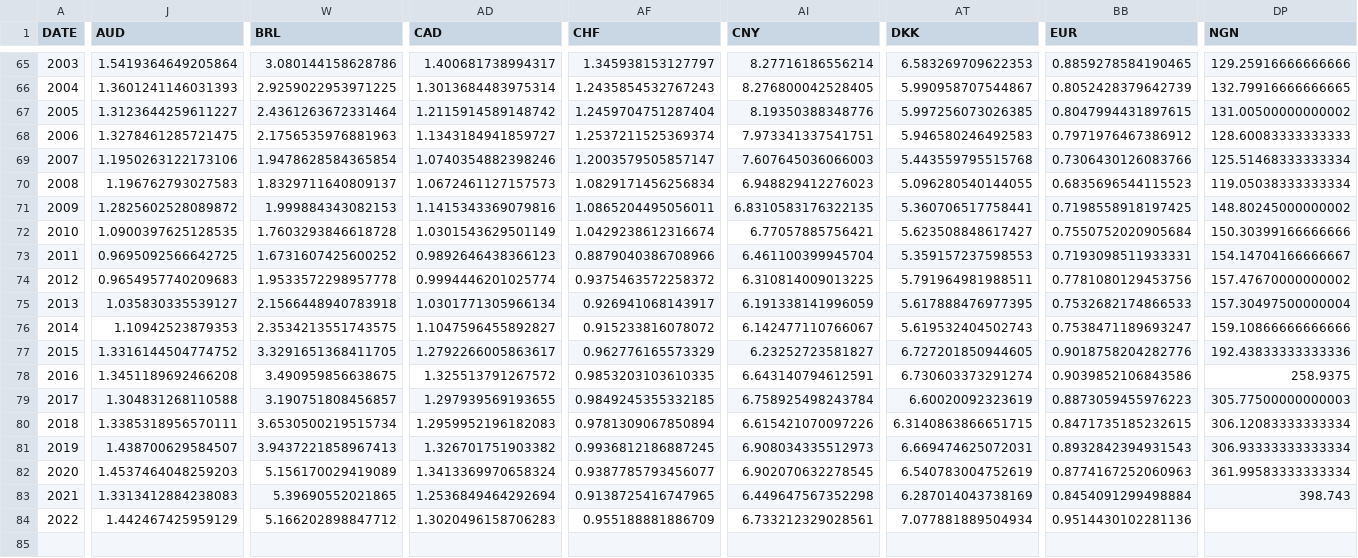
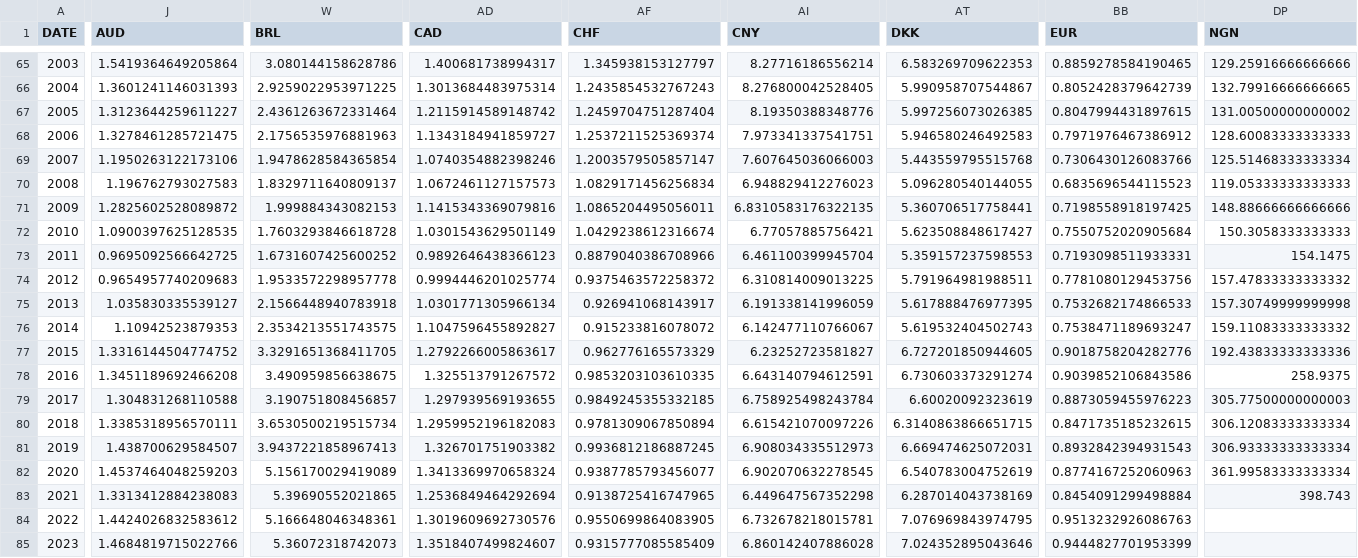
Before and after one commit to xriss/freechange, a CSV file: csv/usd_to_xxx_by_year.csv, drawn as a sheet; only a part is shown, gaps mark what is left out; rows hold the shown columns only; the diff covers the shown part only; the diff names each change by its address in the sheet, - before the commit and + after, or states it on an @@ line.

```diff
--- a/csv/usd_to_xxx_by_year.csv
+++ b/csv/usd_to_xxx_by_year.csv
-DP70 (NGN): 119.05038333333334
+DP70 (NGN): 119.05333333333333
-DP71 (NGN): 148.80245000000002
+DP71 (NGN): 148.88666666666666
-DP72 (NGN): 150.30399166666666
+DP72 (NGN): 150.3058333333333
-DP73 (NGN): 154.14704166666667
+DP73 (NGN): 154.1475
-DP74 (NGN): 157.47670000000002
+DP74 (NGN): 157.47833333333332
-DP75 (NGN): 157.30497500000004
+DP75 (NGN): 157.30749999999998
-DP76 (NGN): 159.10866666666666
+DP76 (NGN): 159.11083333333332
-J84 (AUD): 1.442467425959129
+J84 (AUD): 1.4424026832583612
-W84 (BRL): 5.166202898847712
+W84 (BRL): 5.166648046348361
-AD84 (CAD): 1.3020496158706283
+AD84 (CAD): 1.3019609692730576
-AF84 (CHF): 0.955188881886709
+AF84 (CHF): 0.9550699864083905
-AI84 (CNY): 6.733212329028561
+AI84 (CNY): 6.732678218015781
-AT84 (DKK): 7.077881889504934
+AT84 (DKK): 7.076969843974795
-BB84 (EUR): 0.9514430102281136
+BB84 (EUR): 0.9513232926086763
+row 85: 2023 | 1.4684819715022766 | 5.36072318742073 | 1.3518407499824607 | 0.9315777085585409 | 6.860142407886028 | 7.024352895043646 | 0.9444827701953399
```
Also changed, not shown: 30 edited cells elsewhere in this file, 8 other files.
